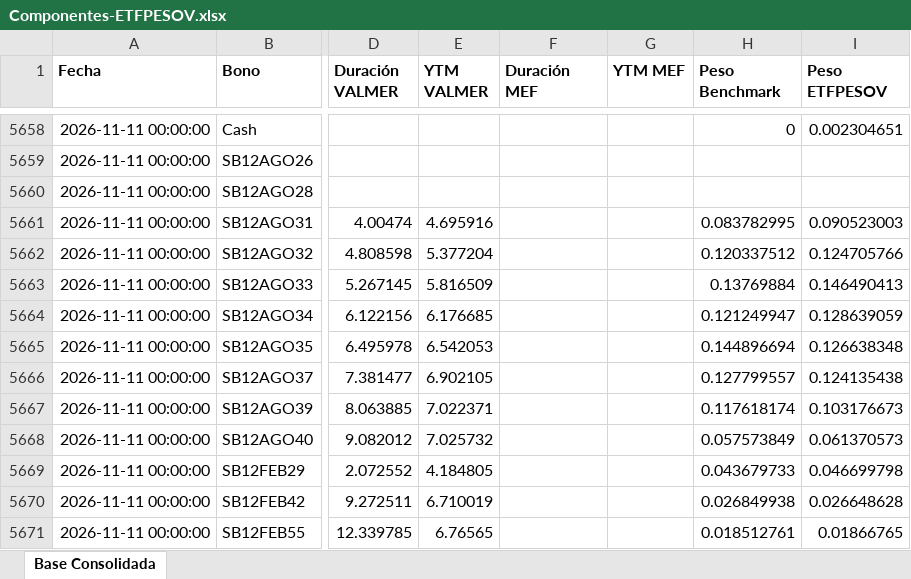
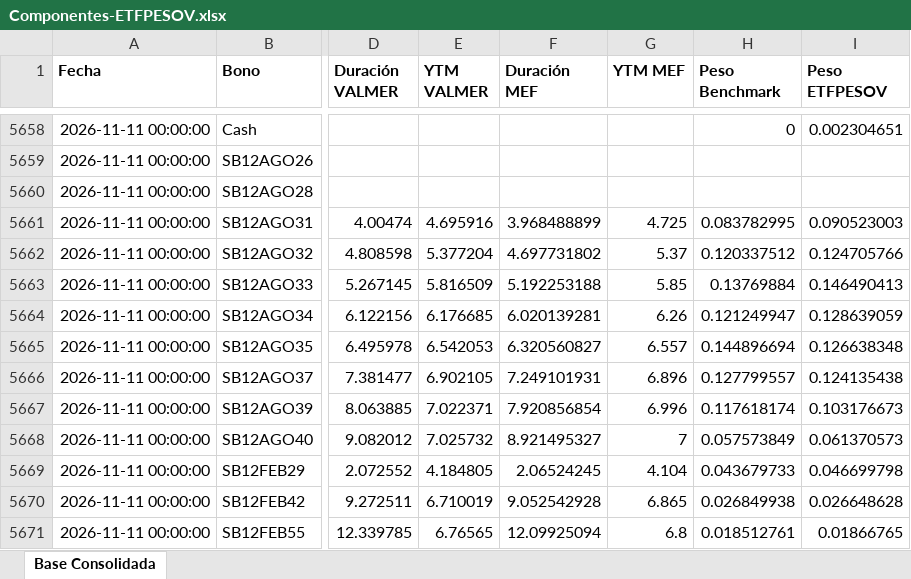
Before and after one commit to JoFRN26/Dashboards_EDAM, an Excel workbook: ETFPESOV/Bonos/Componentes-ETFPESOV.xlsx, sheet Base Consolidada, drawn as a sheet; only a part is shown, gaps mark what is left out; values as stored, in another font and other column widths than the file's, no borders; the diff names each change by its address in the sheet, - before the commit and + after, or states it on an @@ line.

Commit message:
Actualizar Componentes-ETFPESOV.xlsx (12/11/2026 01:35)

```diff
--- a/ETFPESOV/Bonos/Componentes-ETFPESOV.xlsx (sheet Base Consolidada)
+++ b/ETFPESOV/Bonos/Componentes-ETFPESOV.xlsx (sheet Base Consolidada)
-F5661 (Duración MEF): (empty)
+F5661 (Duración MEF): 3.968488899
-G5661 (YTM MEF): (empty)
+G5661 (YTM MEF): 4.725
-F5662 (Duración MEF): (empty)
+F5662 (Duración MEF): 4.697731802
-G5662 (YTM MEF): (empty)
+G5662 (YTM MEF): 5.37
-F5663 (Duración MEF): (empty)
+F5663 (Duración MEF): 5.192253188
-G5663 (YTM MEF): (empty)
+G5663 (YTM MEF): 5.85
-F5664 (Duración MEF): (empty)
+F5664 (Duración MEF): 6.020139281
-G5664 (YTM MEF): (empty)
+G5664 (YTM MEF): 6.26
-F5665 (Duración MEF): (empty)
+F5665 (Duración MEF): 6.320560827
-G5665 (YTM MEF): (empty)
+G5665 (YTM MEF): 6.557
-F5666 (Duración MEF): (empty)
+F5666 (Duración MEF): 7.249101931
-G5666 (YTM MEF): (empty)
+G5666 (YTM MEF): 6.896
-F5667 (Duración MEF): (empty)
+F5667 (Duración MEF): 7.920856854
-G5667 (YTM MEF): (empty)
+G5667 (YTM MEF): 6.996
-F5668 (Duración MEF): (empty)
+F5668 (Duración MEF): 8.921495327
-G5668 (YTM MEF): (empty)
+G5668 (YTM MEF): 7
-F5669 (Duración MEF): (empty)
+F5669 (Duración MEF): 2.06524245
-G5669 (YTM MEF): (empty)
+G5669 (YTM MEF): 4.104
-F5670 (Duración MEF): (empty)
+F5670 (Duración MEF): 9.052542928
-G5670 (YTM MEF): (empty)
+G5670 (YTM MEF): 6.865
-F5671 (Duración MEF): (empty)
+F5671 (Duración MEF): 12.09925094
-G5671 (YTM MEF): (empty)
+G5671 (YTM MEF): 6.8
```
